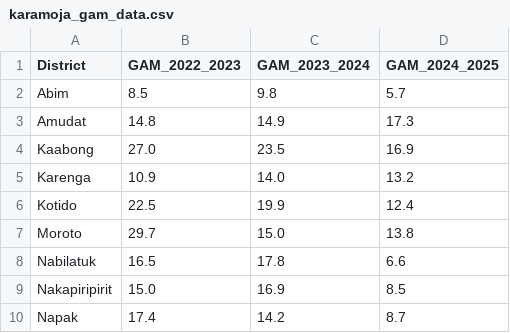
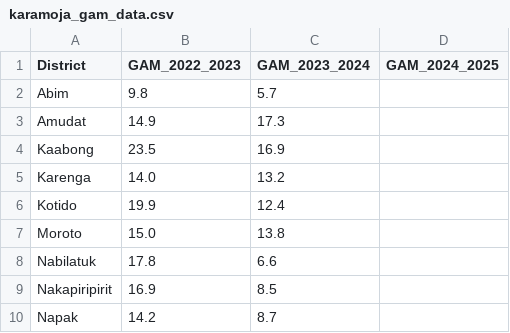
Before and after one commit to ninamitchell23/Kujenga_Final_Project, a CSV file: karamoja_gam_data.csv, drawn as a sheet.

Commit message:
Revise GAM data for districts in karamoja_gam_data.csv
Updated GAM values for the years 2022-2025 in karamoja_gam_data.csv.

```diff
--- a/karamoja_gam_data.csv
+++ b/karamoja_gam_data.csv
@@ -1,10 +1,10 @@
 District,GAM_2022_2023,GAM_2023_2024,GAM_2024_2025
-Abim,8.5,9.8,5.7
-Amudat,14.8,14.9,17.3
-Kaabong,27.0,23.5,16.9
-Karenga,10.9,14.0,13.2
-Kotido,22.5,19.9,12.4
-Moroto,29.7,15.0,13.8
-Nabilatuk,16.5,17.8,6.6
-Nakapiripirit,15.0,16.9,8.5
-Napak,17.4,14.2,8.7
+Abim,9.8,5.7
+Amudat,14.9,17.3
+Kaabong,23.5,16.9
+Karenga,14.0,13.2
+Kotido,19.9,12.4
+Moroto,15.0,13.8
+Nabilatuk,17.8,6.6
+Nakapiripirit,16.9,8.5
+Napak,14.2,8.7
```
